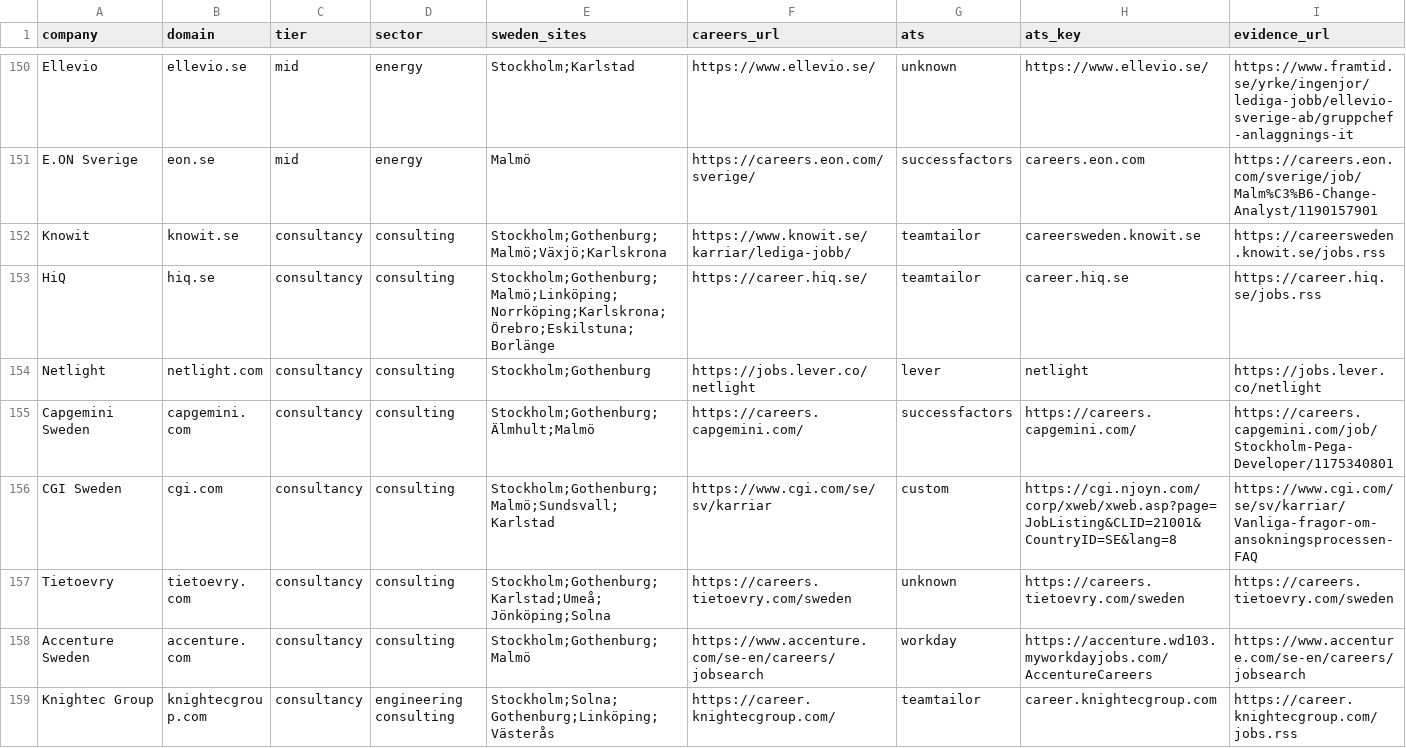
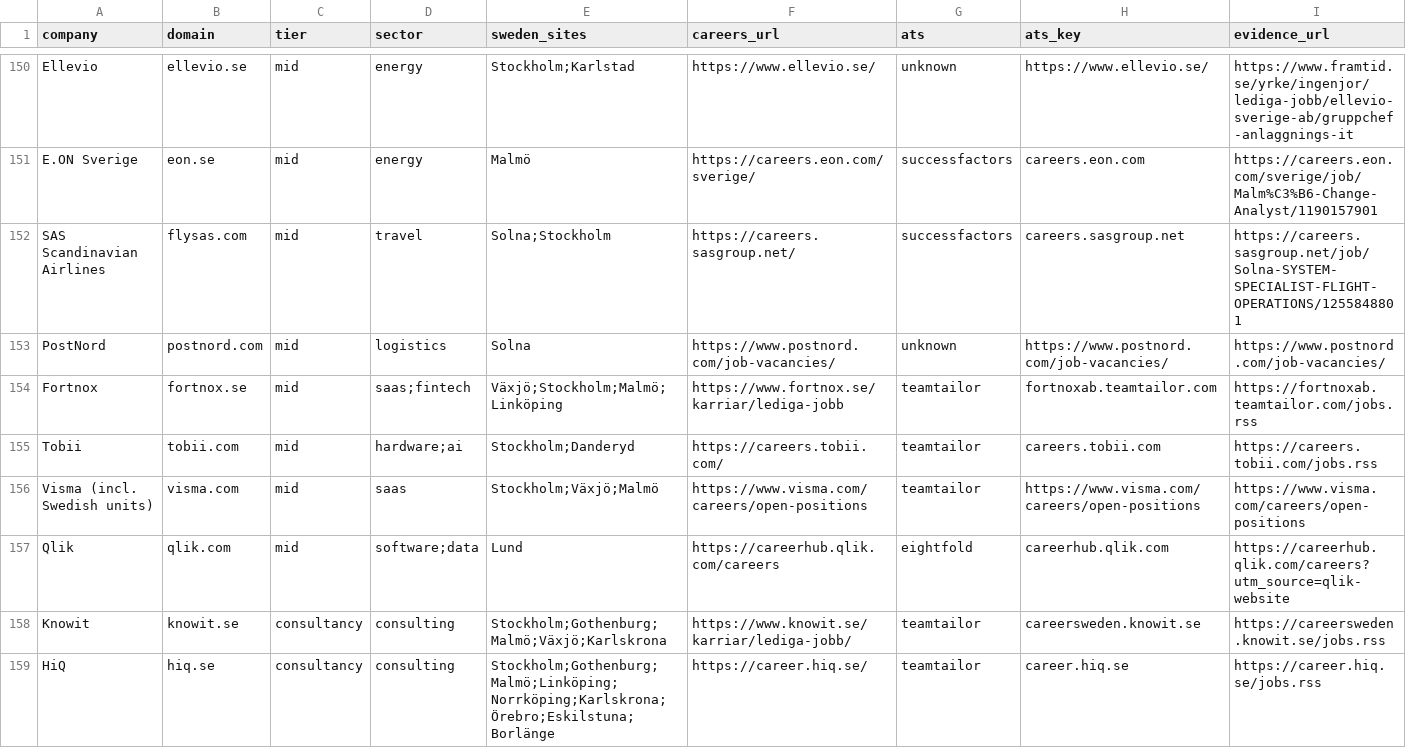
Before and after one commit to Rong0715/sweden-tech-jobs, a CSV file: config/companies.csv, drawn as a sheet; only a part is shown, gaps mark what is left out; the shorter side is filled out with more unchanged rows; rows hold the shown columns only; the diff names each change by its address in the sheet, - before the commit and + after, or states it on an @@ line.

```diff
--- a/config/companies.csv
+++ b/config/companies.csv
+row 152: SAS Scandinavian Airlines | flysas.com | mid | travel | Solna;Stockholm | https://careers.sasgroup.net/ | successfactors | careers.sasgroup.net | https://careers.sasgroup.net/job/Solna-SYSTEM-SPECIALIST-FLIGHT-OPERATIONS/1255848801
+row 153: PostNord | postnord.com | mid | logistics | Solna | https://www.postnord.com/job-vacancies/ | unknown | https://www.postnord.com/job-vacancies/ | https://www.postnord.com/job-vacancies/
+row 154: Fortnox | fortnox.se | mid | saas;fintech | Växjö;Stockholm;Malmö;Linköping | https://www.fortnox.se/karriar/lediga-jobb | teamtailor | fortnoxab.teamtailor.com | https://fortnoxab.teamtailor.com/jobs.rss
+row 155: Tobii | tobii.com | mid | hardware;ai | Stockholm;Danderyd | https://careers.tobii.com/ | teamtailor | careers.tobii.com | https://careers.tobii.com/jobs.rss
+row 156: Visma (incl. Swedish units) | visma.com | mid | saas | Stockholm;Växjö;Malmö | https://www.visma.com/careers/open-positions | teamtailor | https://www.visma.com/careers/open-positions | https://www.visma.com/careers/open-positions
+row 157: Qlik | qlik.com | mid | software;data | Lund | https://careerhub.qlik.com/careers | eightfold | careerhub.qlik.com | https://careerhub.qlik.com/careers?utm_source=qlik-website
```
Also changed, not shown: config/parts/part_b.csv.
